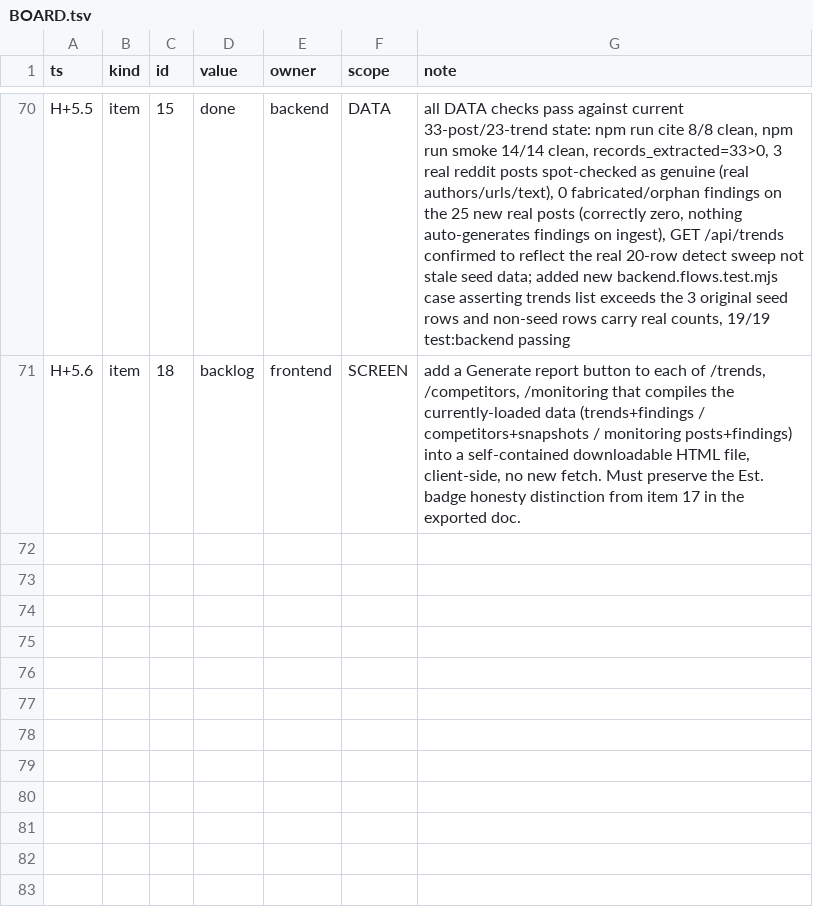
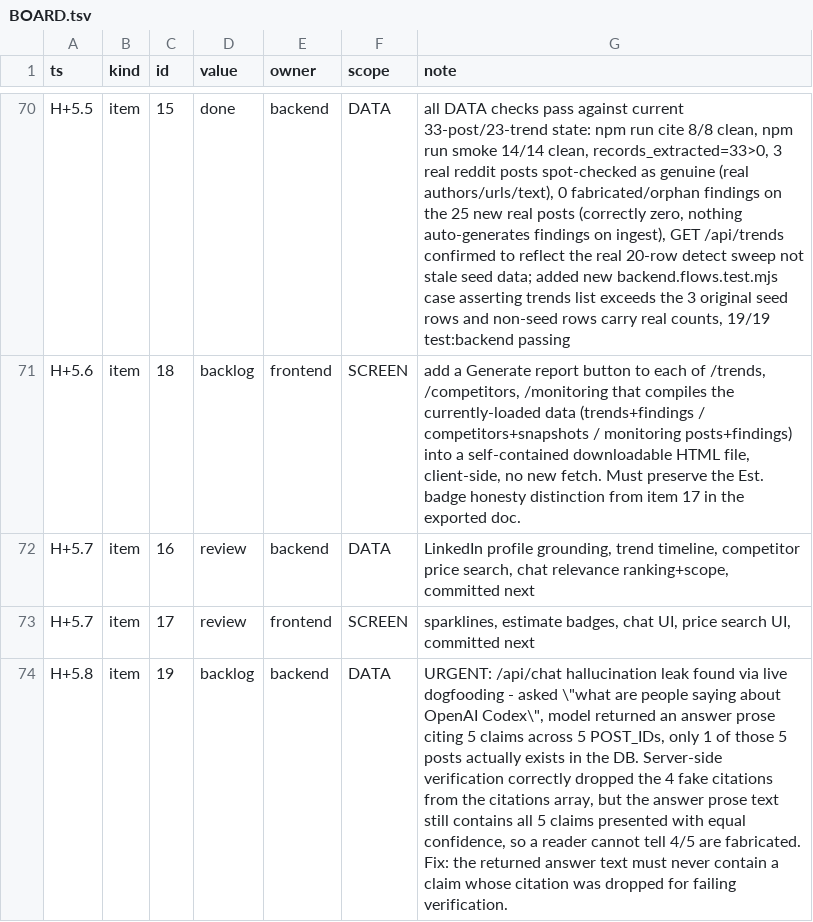
Before and after one commit to TriNguyen1110/aug22, a TSV file: BOARD.tsv, drawn as a sheet; only a part is shown, gaps mark what is left out; the diff names each change by its address in the sheet, - before the commit and + after, or states it on an @@ line.

```diff
--- a/BOARD.tsv
+++ b/BOARD.tsv
+row 72: H+5.7 | item | 16 | review | backend | DATA | LinkedIn profile grounding, trend timeline, competitor price search, chat relevance ranking+scope, committed next
+row 73: H+5.7 | item | 17 | review | frontend | SCREEN | sparklines, estimate badges, chat UI, price search UI, committed next
+row 74: H+5.8 | item | 19 | backlog | backend | DATA | URGENT: /api/chat hallucination leak found via live dogfooding - asked \"what are people saying about OpenAI Codex\", model returned an answer prose citing 5 claims across 5 POST_IDs, only 1 of those 5 posts actually exists in the DB. Server-side verification correctly dropped the 4 fake citations from the citations array, but the answer prose text still contains all 5 claims presented with equal confidence, so a reader cannot tell 4/5 are fabricated. Fix: the returned answer text must never contain a claim whose citation was dropped for failing verification.
```
Also changed, not shown: 13 other files.
